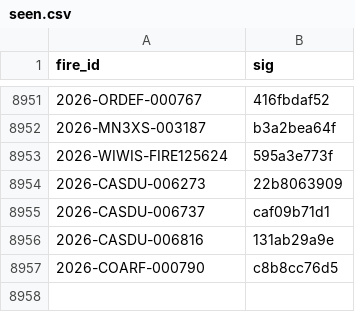
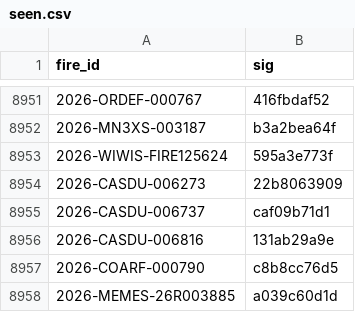
Before and after one commit to GT-Fire-Research-and-Innovation/WildfireRepo1, a CSV file: perimeters/seen.csv, drawn as a sheet; only a part is shown, gaps mark what is left out.

```diff
--- a/perimeters/seen.csv
+++ b/perimeters/seen.csv
@@ -8957 +8957,2 @@ fire_id,sig
 2026-COARF-000790,c8b8cc76d5
+2026-MEMES-26R003885,a039c60d1d
```
Also changed, not shown: perimeters/index.csv, perimeters/polls/2026-11.csv, 1 other file.
